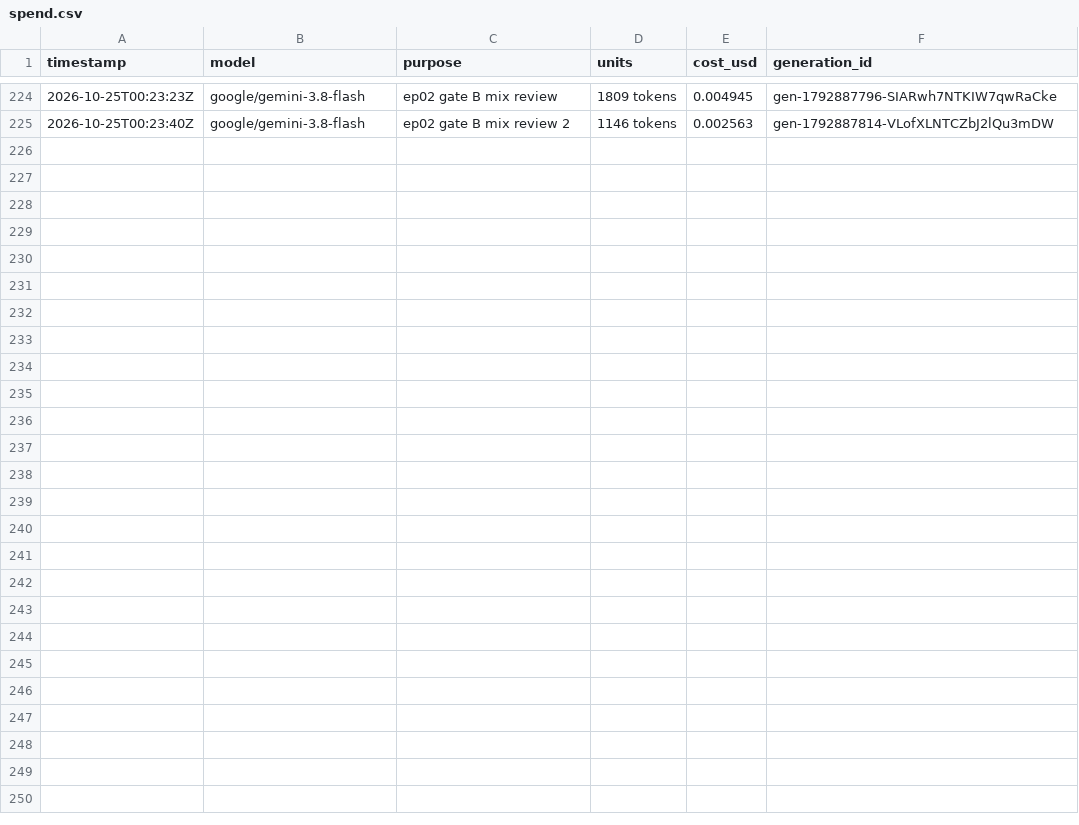
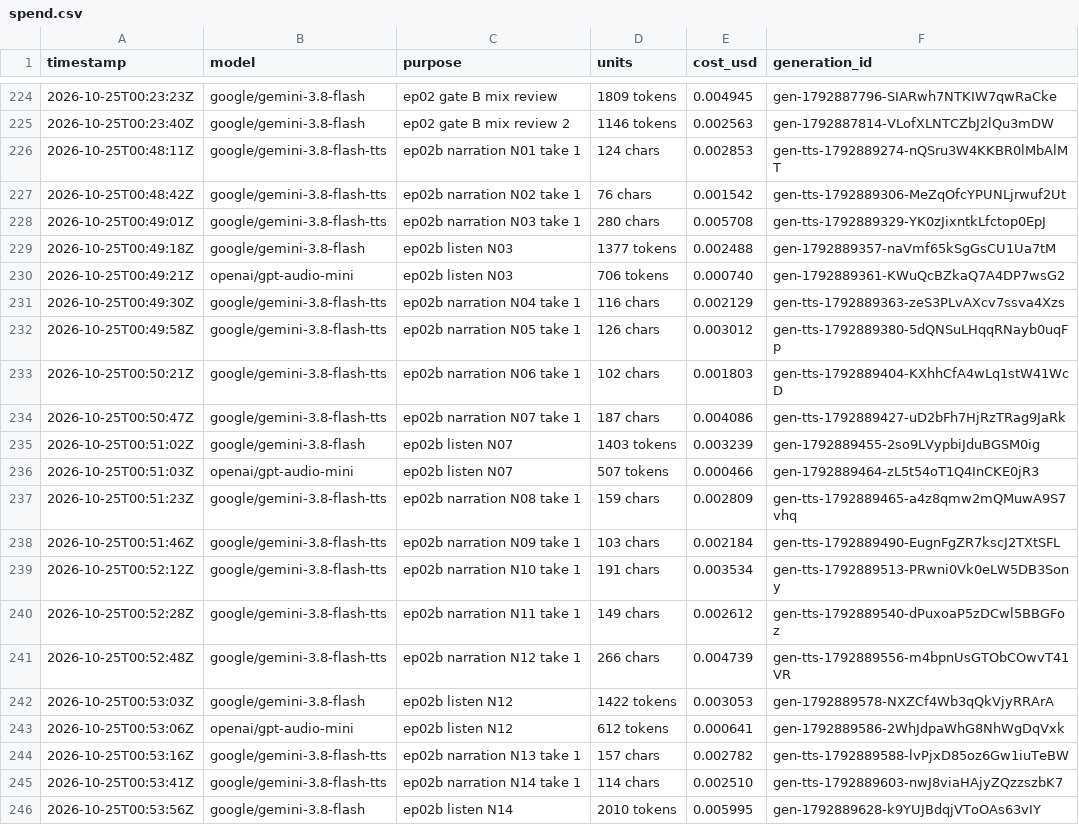
Before and after one commit to nathanlannan/Explainer_videos, a CSV file: spend.csv, drawn as a sheet; only a part is shown, gaps mark what is left out.

```diff
--- a/spend.csv
+++ b/spend.csv
@@ -225 +225,22 @@ timestamp,model,purpose,units,cost_usd,generation_id
 2026-10-25T00:23:40Z,google/gemini-3.8-flash,ep02 gate B mix review 2,1146 tokens,0.002563,gen-1792887814-VLofXLNTCZbJ2lQu3mDW
+2026-10-25T00:48:11Z,google/gemini-3.8-flash-tts,ep02b narration N01 take 1,124 chars,0.002853,gen-tts-1792889274-nQSru3W4KKBR0lMbAlMT
+2026-10-25T00:48:42Z,google/gemini-3.8-flash-tts,ep02b narration N02 take 1,76 chars,0.001542,gen-tts-1792889306-MeZqOfcYPUNLjrwuf2Ut
+2026-10-25T00:49:01Z,google/gemini-3.8-flash-tts,ep02b narration N03 take 1,280 chars,0.005708,gen-tts-1792889329-YK0zJixntkLfctop0EpJ
+2026-10-25T00:49:18Z,google/gemini-3.8-flash,ep02b listen N03,1377 tokens,0.002488,gen-1792889357-naVmf65kSgGsCU1Ua7tM
+2026-10-25T00:49:21Z,openai/gpt-audio-mini,ep02b listen N03,706 tokens,0.000740,gen-1792889361-KWuQcBZkaQ7A4DP7wsG2
+2026-10-25T00:49:30Z,google/gemini-3.8-flash-tts,ep02b narration N04 take 1,116 chars,0.002129,gen-tts-1792889363-zeS3PLvAXcv7ssva4Xzs
+2026-10-25T00:49:58Z,google/gemini-3.8-flash-tts,ep02b narration N05 take 1,126 chars,0.003012,gen-tts-1792889380-5dQNSuLHqqRNayb0uqFp
+2026-10-25T00:50:21Z,google/gemini-3.8-flash-tts,ep02b narration N06 take 1,102 chars,0.001803,gen-tts-1792889404-KXhhCfA4wLq1stW41WcD
+2026-10-25T00:50:47Z,google/gemini-3.8-flash-tts,ep02b narration N07 take 1,187 chars,0.004086,gen-tts-1792889427-uD2bFh7HjRzTRag9JaRk
+2026-10-25T00:51:02Z,google/gemini-3.8-flash,ep02b listen N07,1403 tokens,0.003239,gen-1792889455-2so9LVypbiJduBGSM0ig
+2026-10-25T00:51:03Z,openai/gpt-audio-mini,ep02b listen N07,507 tokens,0.000466,gen-1792889464-zL5t54oT1Q4InCKE0jR3
+2026-10-25T00:51:23Z,google/gemini-3.8-flash-tts,ep02b narration N08 take 1,159 chars,0.002809,gen-tts-1792889465-a4z8qmw2mQMuwA9S7vhq
+2026-10-25T00:51:46Z,google/gemini-3.8-flash-tts,ep02b narration N09 take 1,103 chars,0.002184,gen-tts-1792889490-EugnFgZR7kscJ2TXtSFL
+2026-10-25T00:52:12Z,google/gemini-3.8-flash-tts,ep02b narration N10 take 1,191 chars,0.003534,gen-tts-1792889513-PRwni0Vk0eLW5DB3Sony
+2026-10-25T00:52:28Z,google/gemini-3.8-flash-tts,ep02b narration N11 take 1,149 chars,0.002612,gen-tts-1792889540-dPuxoaP5zDCwl5BBGFoz
+2026-10-25T00:52:48Z,google/gemini-3.8-flash-tts,ep02b narration N12 take 1,266 chars,0.004739,gen-tts-1792889556-m4bpnUsGTObCOwvT41VR
+2026-10-25T00:53:03Z,google/gemini-3.8-flash,ep02b listen N12,1422 tokens,0.003053,gen-1792889578-NXZCf4Wb3qQkVjyRRArA
+2026-10-25T00:53:06Z,openai/gpt-audio-mini,ep02b listen N12,612 tokens,0.000641,gen-1792889586-2WhJdpaWhG8NhWgDqVxk
+2026-10-25T00:53:16Z,google/gemini-3.8-flash-tts,ep02b narration N13 take 1,157 chars,0.002782,gen-tts-1792889588-lvPjxD85oz6Gw1iuTeBW
+2026-10-25T00:53:41Z,google/gemini-3.8-flash-tts,ep02b narration N14 take 1,114 chars,0.002510,gen-tts-1792889603-nwJ8viaHAjyZQzzszbK7
+2026-10-25T00:53:56Z,google/gemini-3.8-flash,ep02b listen N14,2010 tokens,0.005995,gen-1792889628-k9YUJBdqjVToOAs63vIY
```
Also changed, not shown: 53 other files.
